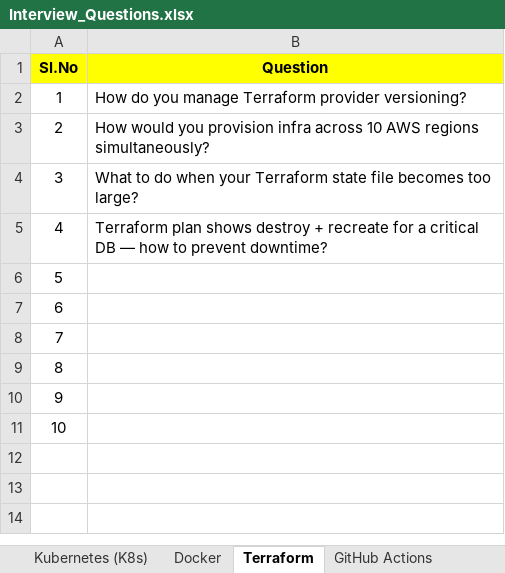
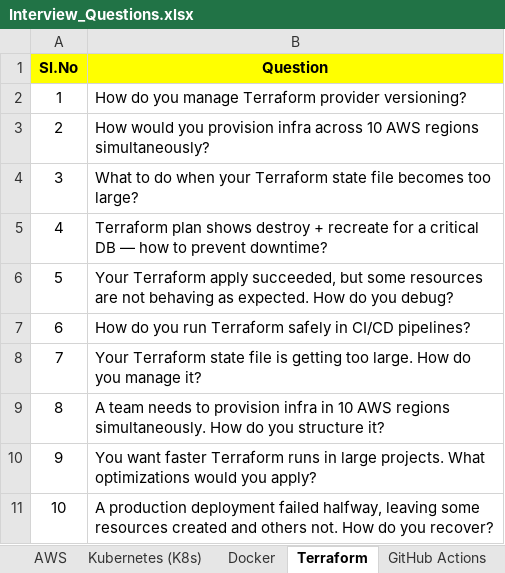
Before and after one commit to Raguramgit/raguraman-devsecops, an Excel workbook: Interview_Questions.xlsx, sheet Terraform, drawn as a sheet; values as stored, in another font and other column widths than the file's, no borders; the diff names each change by its address in the sheet, - before the commit and + after, or states it on an @@ line.

Commit message:
Interview_Questions

```diff
--- a/Interview_Questions.xlsx (sheet Terraform)
+++ b/Interview_Questions.xlsx (sheet Terraform)
+sheet tab: AWS
-B6 (Question): (empty)
+B6 (Question): Your Terraform apply succeeded, but some resources are not behaving as expected. How do you debug?
-B7 (Question): (empty)
+B7 (Question): How do you run Terraform safely in CI/CD pipelines?
-B8 (Question): (empty)
+B8 (Question): Your Terraform state file is getting too large. How do you manage it?
-B9 (Question): (empty)
+B9 (Question): A team needs to provision infra in 10 AWS regions simultaneously. How do you structure it?
-B10 (Question): (empty)
+B10 (Question): You want faster Terraform runs in large projects. What optimizations would you apply?
-B11 (Question): (empty)
+B11 (Question): A production deployment failed halfway, leaving some resources created and others not. How do you recover?
```
Also changed, not shown: sheet Kubernetes (K8s), other sheet tabs, 1 other file.
